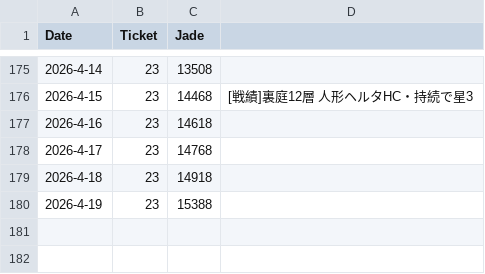
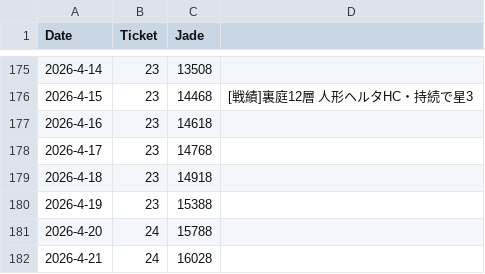
Before and after one commit to kahi221/kahi221.github.io, a CSV file: datas/hsr.csv, drawn as a sheet; only a part is shown, gaps mark what is left out.

```diff
--- a/datas/hsr.csv
+++ b/datas/hsr.csv
@@ -180 +180,3 @@ Date,Ticket,Jade
 2026-4-19,23,15388
+2026-4-20,24,15788
+2026-4-21,24,16028
```
Also changed, not shown: datas/gsn.csv, datas/zzz.csv.
